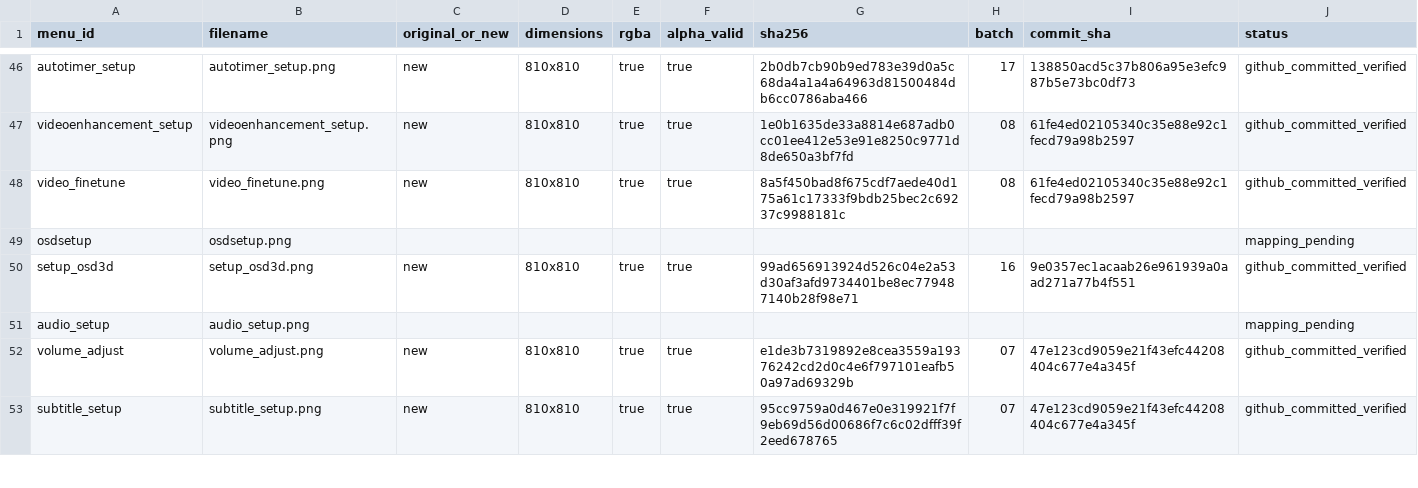
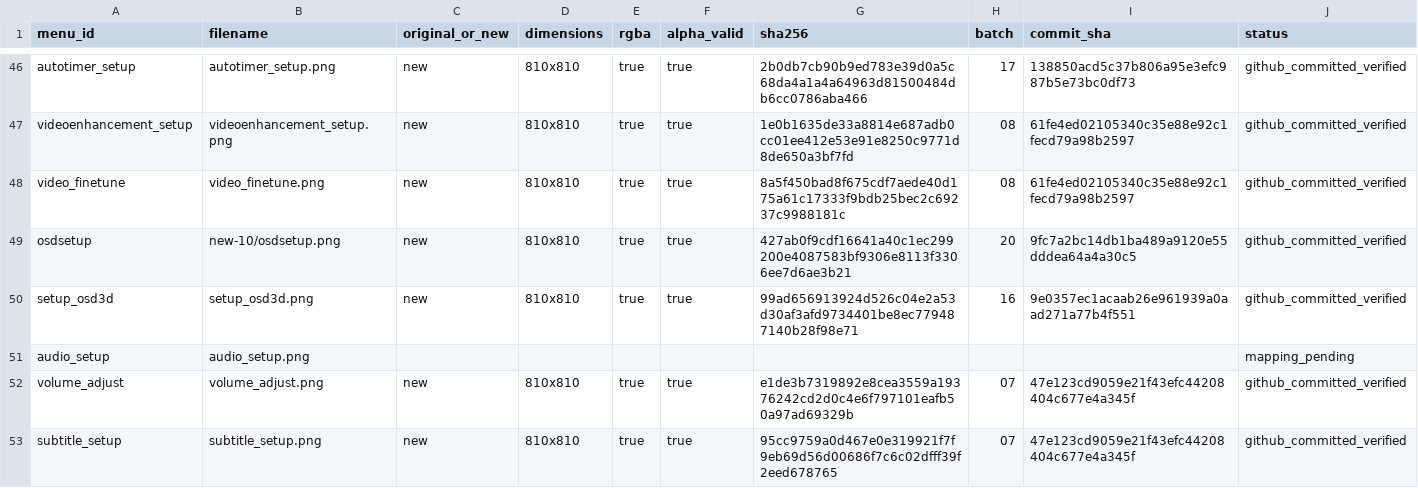
Before and after one commit to Evolution-by-Warder/FullHDGlass-Warder-Evolution, a CSV file: assets/warder-premium-menu-121/manifests/manifest.csv, drawn as a sheet; only a part is shown, gaps mark what is left out.

Commit message:
manifest: record verified osdsetup artwork

```diff
--- a/assets/warder-premium-menu-121/manifests/manifest.csv
+++ b/assets/warder-premium-menu-121/manifests/manifest.csv
@@ -48,3 +48,3 @@ videoenhancement_setup,videoenhancement_setup.png,new,810x810,true,true,1e0b1635
 video_finetune,video_finetune.png,new,810x810,true,true,8a5f450bad8f675cdf7aede40d175a61c17333f9bdb25bec2c69237c9988181c,08,61fe4ed02105340c35e88e92c1fecd79a98b2597,github_committed_verified
-osdsetup,osdsetup.png,,,,,,,,mapping_pending
+osdsetup,new-10/osdsetup.png,new,810x810,true,true,427ab0f9cdf16641a40c1ec299200e4087583bf9306e8113f3306ee7d6ae3b21,20,9fc7a2bc14db1ba489a9120e55dddea64a4a30c5,github_committed_verified
 setup_osd3d,setup_osd3d.png,new,810x810,true,true,99ad656913924d526c04e2a53d30af3afd9734401be8ec779487140b28f98e71,16,9e0357ec1acaab26e961939a0aad271a77b4f551,github_committed_verified
```
